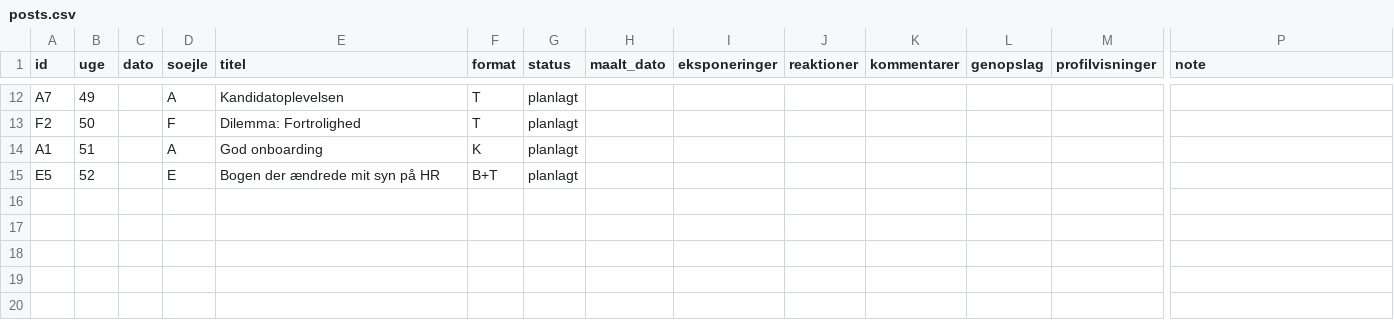
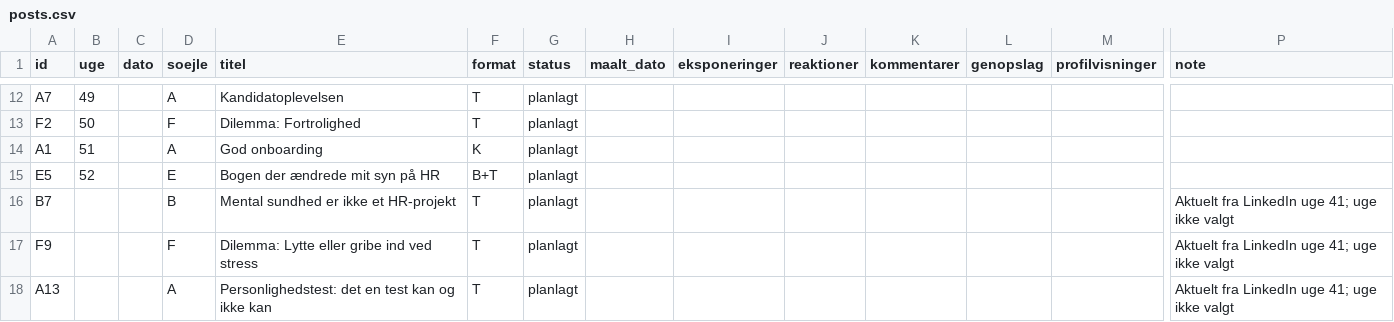
Before and after one commit to tinerc2-jpg/Content-Creator, a CSV file: data/posts.csv, drawn as a sheet; only a part is shown, gaps mark what is left out; rows hold the shown columns only; the diff names each change by its address in the sheet, - before the commit and + after, or states it on an @@ line.

```diff
--- a/data/posts.csv
+++ b/data/posts.csv
+row 16: B7 |  |  | B | Mental sundhed er ikke et HR-projekt | T | planlagt |  |  |  |  |  |  | Aktuelt fra LinkedIn uge 41; uge ikke valgt
+row 17: F9 |  |  | F | Dilemma: Lytte eller gribe ind ved stress | T | planlagt |  |  |  |  |  |  | Aktuelt fra LinkedIn uge 41; uge ikke valgt
+row 18: A13 |  |  | A | Personlighedstest: det en test kan og ikke kan | T | planlagt |  |  |  |  |  |  | Aktuelt fra LinkedIn uge 41; uge ikke valgt
```
